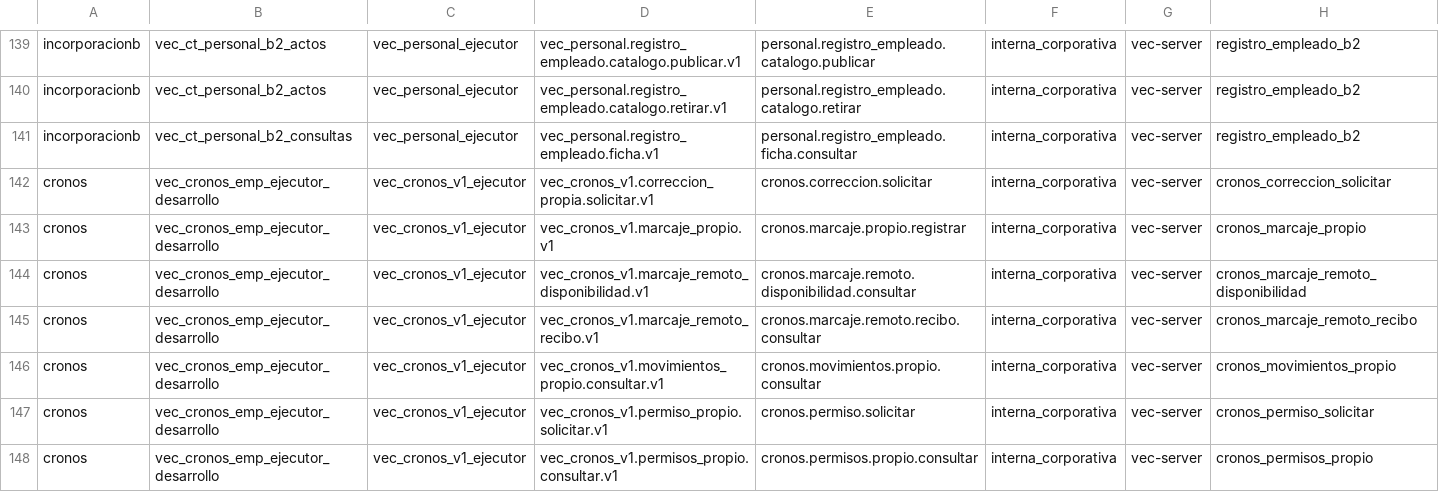
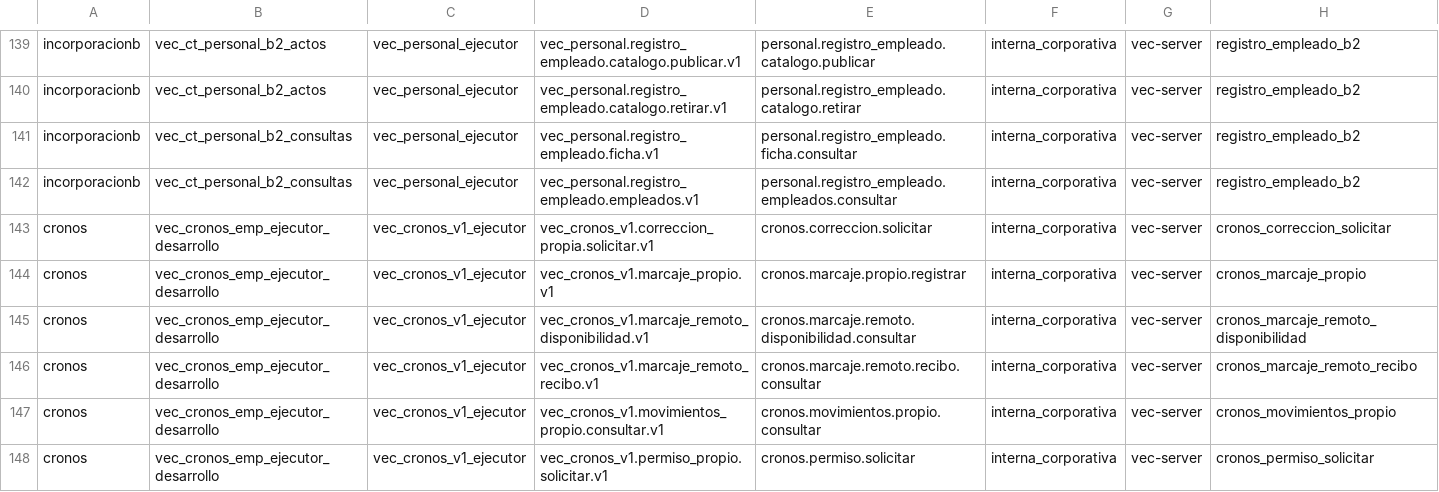
Before and after one commit to aavidad/VEC_Diputacion_app, a TSV file: deploy/principal/origen_consumos_ad172/ternas.tsv, drawn as a sheet; only a part is shown, gaps mark what is left out; the shorter side is filled out with more unchanged rows.

Commit message:
Personal B2: abrir lista y ficha con autoridades nativas del servidor
Reutiliza servicios, manejadores y consulta existentes; tamaño de composición 1668 líneas por el montaje nativo.

```diff
--- a/deploy/principal/origen_consumos_ad172/ternas.tsv
+++ b/deploy/principal/origen_consumos_ad172/ternas.tsv
@@ -141,2 +141,3 @@ incorporacionb	vec_ct_personal_b2_actos	vec_personal_ejecutor	vec_personal.regis
 incorporacionb	vec_ct_personal_b2_consultas	vec_personal_ejecutor	vec_personal.registro_empleado.ficha.v1	personal.registro_empleado.ficha.consultar	interna_corporativa	vec-server	registro_empleado_b2
+incorporacionb	vec_ct_personal_b2_consultas	vec_personal_ejecutor	vec_personal.registro_empleado.empleados.v1	personal.registro_empleado.empleados.consultar	interna_corporativa	vec-server	registro_empleado_b2
 cronos	vec_cronos_emp_ejecutor_desarrollo	vec_cronos_v1_ejecutor	vec_cronos_v1.correccion_propia.solicitar.v1	cronos.correccion.solicitar	interna_corporativa	vec-server	cronos_correccion_solicitar
```
Also changed, not shown: 23 other files.
